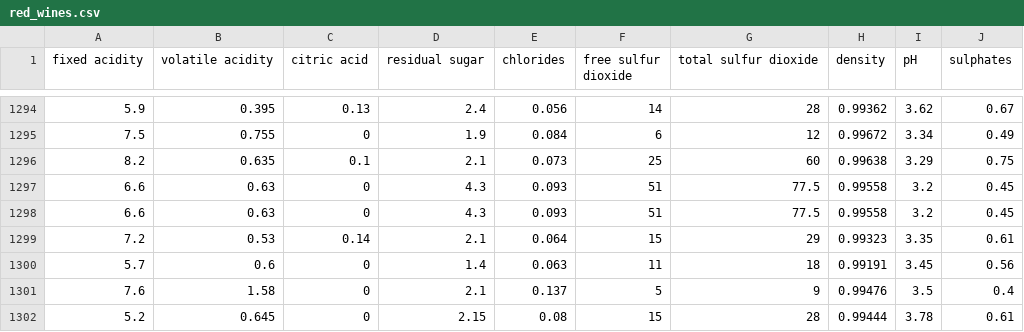
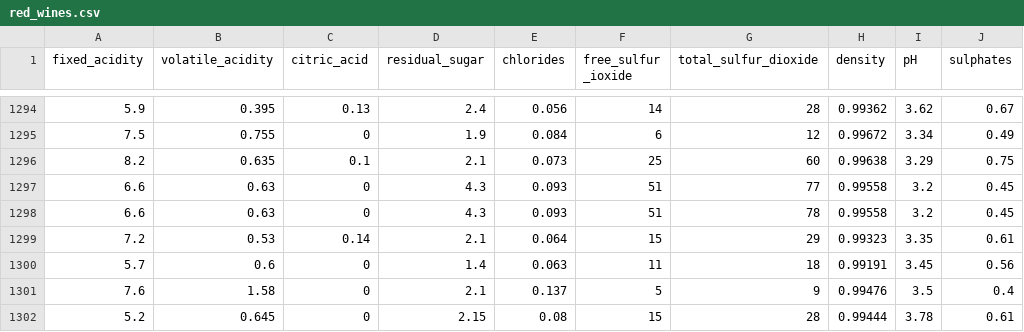
Before and after one commit to es3573/Wine_Quality, a CSV file: red_wines.csv, drawn as a sheet; only a part is shown, gaps mark what is left out; the diff names each change by its address in the sheet, - before the commit and + after, or states it on an @@ line.

Commit message:
changing import and adjusting datasets
import using read.csv instead for cleaner data frames

```diff
--- a/red_wines.csv
+++ b/red_wines.csv
-A1: fixed acidity
+A1: fixed_acidity
-B1: volatile acidity
+B1: volatile_acidity
-C1: citric acid
+C1: citric_acid
-D1: residual sugar
+D1: residual_sugar
-F1: free sulfur dioxide
+F1: free_sulfur _ioxide
-G1: total sulfur dioxide
+G1: total_sulfur_dioxide
-G1297 (total_sulfur_dioxide): 77.5
+G1297 (total_sulfur_dioxide): 77
-G1298 (total_sulfur_dioxide): 77.5
+G1298 (total_sulfur_dioxide): 78
```
Also changed, not shown: white_wines.csv, 1 other file.
